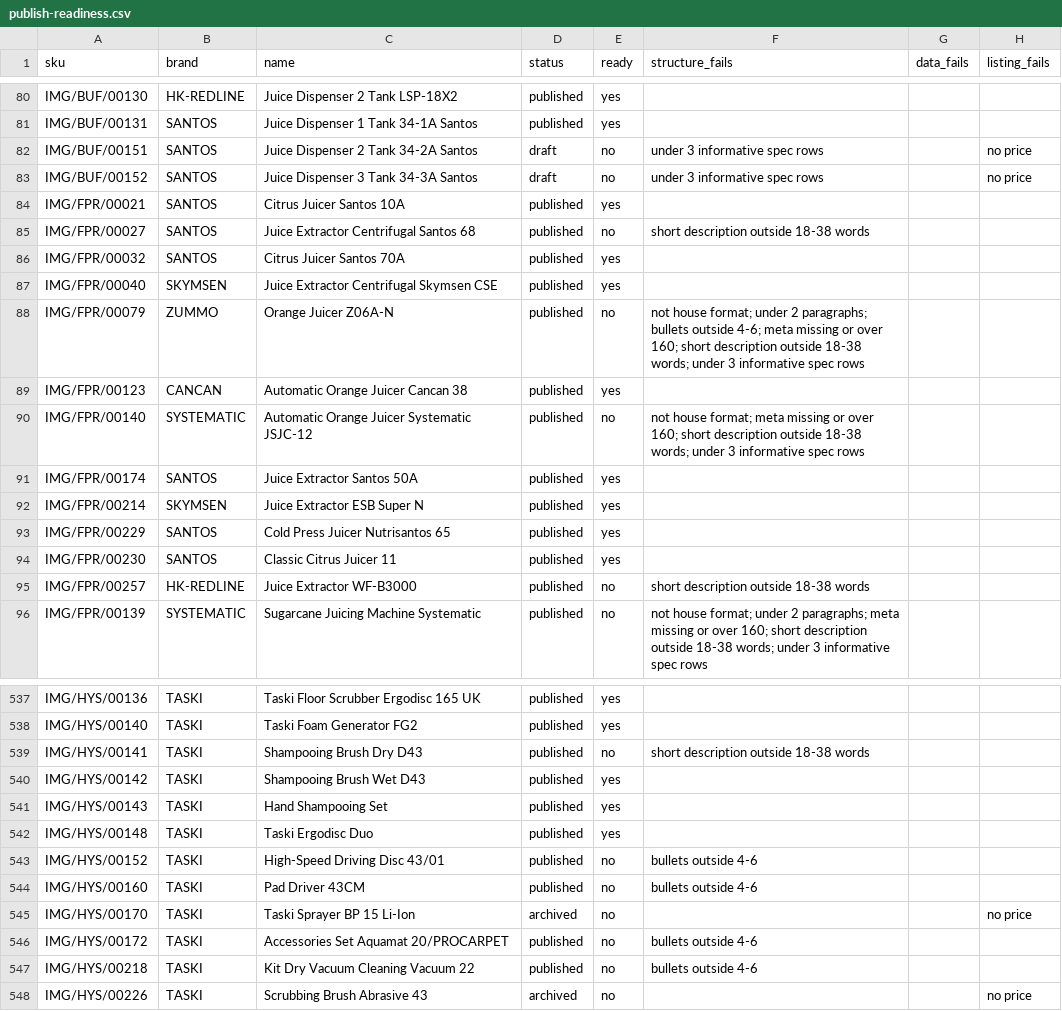
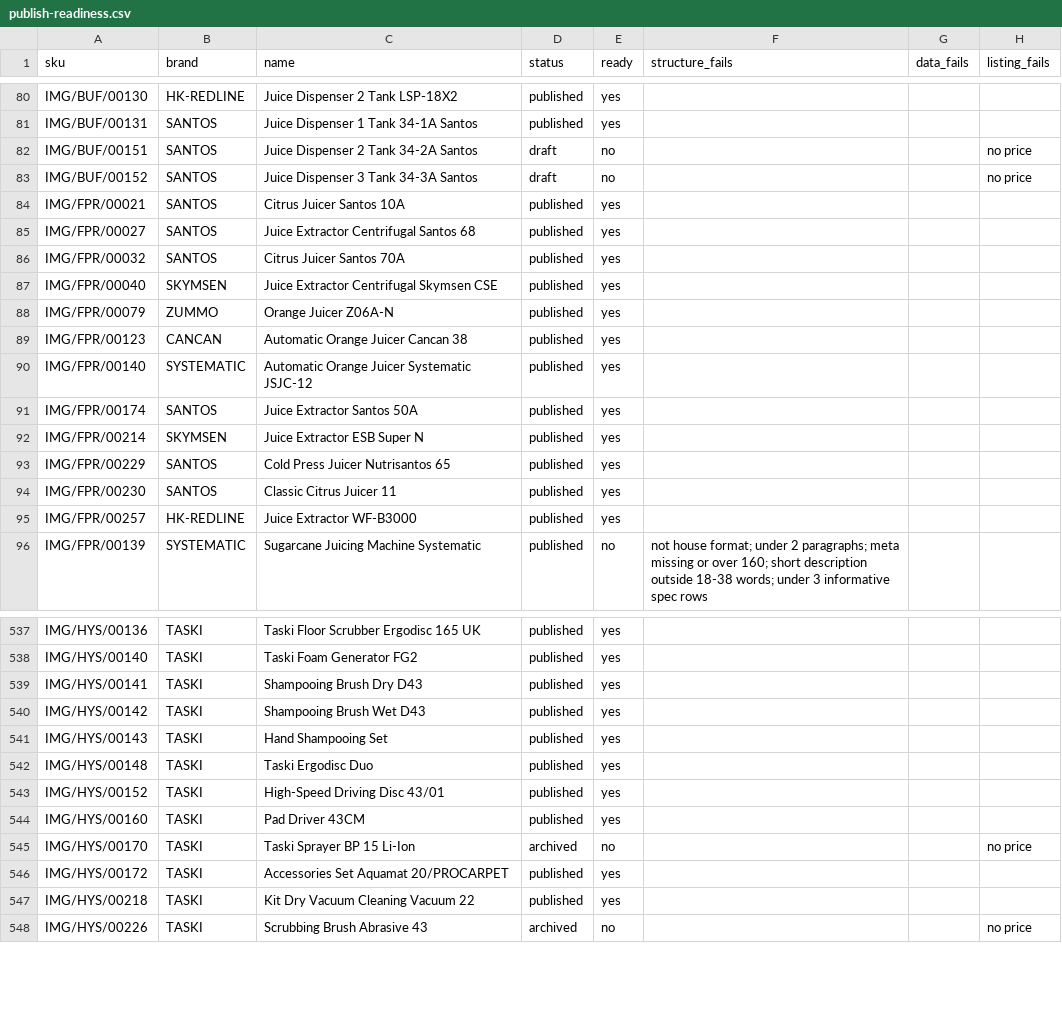
Before and after one commit to jonahdevs/sheffield-ecommerce, a CSV file: database/data/research/publish-readiness.csv, drawn as a sheet; only a part is shown, gaps mark what is left out; the diff covers the shown part only.

```diff
--- a/database/data/research/publish-readiness.csv
+++ b/database/data/research/publish-readiness.csv
@@ -81,11 +81,11 @@ IMG/BUF/00130,HK-REDLINE,Juice Dispenser 2 Tank LSP-18X2,published,yes,,,
 IMG/BUF/00131,SANTOS,Juice Dispenser 1 Tank 34-1A Santos,published,yes,,,
-IMG/BUF/00151,SANTOS,Juice Dispenser 2 Tank 34-2A Santos,draft,no,under 3 informative spec rows,,no price
-IMG/BUF/00152,SANTOS,Juice Dispenser 3 Tank 34-3A Santos,draft,no,under 3 informative spec rows,,no price
+IMG/BUF/00151,SANTOS,Juice Dispenser 2 Tank 34-2A Santos,draft,no,,,no price
+IMG/BUF/00152,SANTOS,Juice Dispenser 3 Tank 34-3A Santos,draft,no,,,no price
 IMG/FPR/00021,SANTOS,Citrus Juicer Santos 10A,published,yes,,,
-IMG/FPR/00027,SANTOS,Juice Extractor Centrifugal Santos 68,published,no,short description outside 18-38 words,,
+IMG/FPR/00027,SANTOS,Juice Extractor Centrifugal Santos 68,published,yes,,,
 IMG/FPR/00032,SANTOS,Citrus Juicer Santos 70A,published,yes,,,
 IMG/FPR/00040,SKYMSEN,Juice Extractor Centrifugal Skymsen CSE,published,yes,,,
-IMG/FPR/00079,ZUMMO,Orange Juicer Z06A-N,published,no,not house format; under 2 paragraphs; bullets outside 4-6; meta missing or over 160; short description outside 18-38 words; under 3 informative spec rows,,
+IMG/FPR/00079,ZUMMO,Orange Juicer Z06A-N,published,yes,,,
 IMG/FPR/00123,CANCAN,Automatic Orange Juicer Cancan 38,published,yes,,,
-IMG/FPR/00140,SYSTEMATIC,Automatic Orange Juicer Systematic JSJC-12,published,no,not house format; meta missing or over 160; short description outside 18-38 words; under 3 informative spec rows,,
+IMG/FPR/00140,SYSTEMATIC,Automatic Orange Juicer Systematic JSJC-12,published,yes,,,
 IMG/FPR/00174,SANTOS,Juice Extractor Santos 50A,published,yes,,,
@@ -94,3 +94,3 @@ IMG/FPR/00229,SANTOS,Cold Press Juicer Nutrisantos 65,published,yes,,,
 IMG/FPR/00230,SANTOS,Classic Citrus Juicer 11,published,yes,,,
-IMG/FPR/00257,HK-REDLINE,Juice Extractor WF-B3000,published,no,short description outside 18-38 words,,
+IMG/FPR/00257,HK-REDLINE,Juice Extractor WF-B3000,published,yes,,,
 IMG/FPR/00139,SYSTEMATIC,Sugarcane Juicing Machine Systematic,published,no,not house format; under 2 paragraphs; meta missing or over 160; short description outside 18-38 words; under 3 informative spec rows,,
@@ -538,3 +538,3 @@ IMG/HYS/00136,TASKI,Taski Floor Scrubber Ergodisc 165 UK,published,yes,,,
 IMG/HYS/00140,TASKI,Taski Foam Generator FG2,published,yes,,,
-IMG/HYS/00141,TASKI,Shampooing Brush Dry D43,published,no,short description outside 18-38 words,,
+IMG/HYS/00141,TASKI,Shampooing Brush Dry D43,published,yes,,,
 IMG/HYS/00142,TASKI,Shampooing Brush Wet D43,published,yes,,,
@@ -542,7 +542,7 @@ IMG/HYS/00143,TASKI,Hand Shampooing Set,published,yes,,,
 IMG/HYS/00148,TASKI,Taski Ergodisc Duo,published,yes,,,
-IMG/HYS/00152,TASKI,High-Speed Driving Disc 43/01,published,no,bullets outside 4-6,,
-IMG/HYS/00160,TASKI,Pad Driver 43CM,published,no,bullets outside 4-6,,
+IMG/HYS/00152,TASKI,High-Speed Driving Disc 43/01,published,yes,,,
+IMG/HYS/00160,TASKI,Pad Driver 43CM,published,yes,,,
 IMG/HYS/00170,TASKI,Taski Sprayer BP 15 Li-Ion,archived,no,,,no price
-IMG/HYS/00172,TASKI,Accessories Set Aquamat 20/PROCARPET,published,no,bullets outside 4-6,,
-IMG/HYS/00218,TASKI,Kit Dry Vacuum Cleaning Vacuum 22,published,no,bullets outside 4-6,,
+IMG/HYS/00172,TASKI,Accessories Set Aquamat 20/PROCARPET,published,yes,,,
+IMG/HYS/00218,TASKI,Kit Dry Vacuum Cleaning Vacuum 22,published,yes,,,
 IMG/HYS/00226,TASKI,Scrubbing Brush Abrasive 43,archived,no,,,no price
```
Also changed, not shown: 158 edited cells elsewhere in this file, 53 other files.
